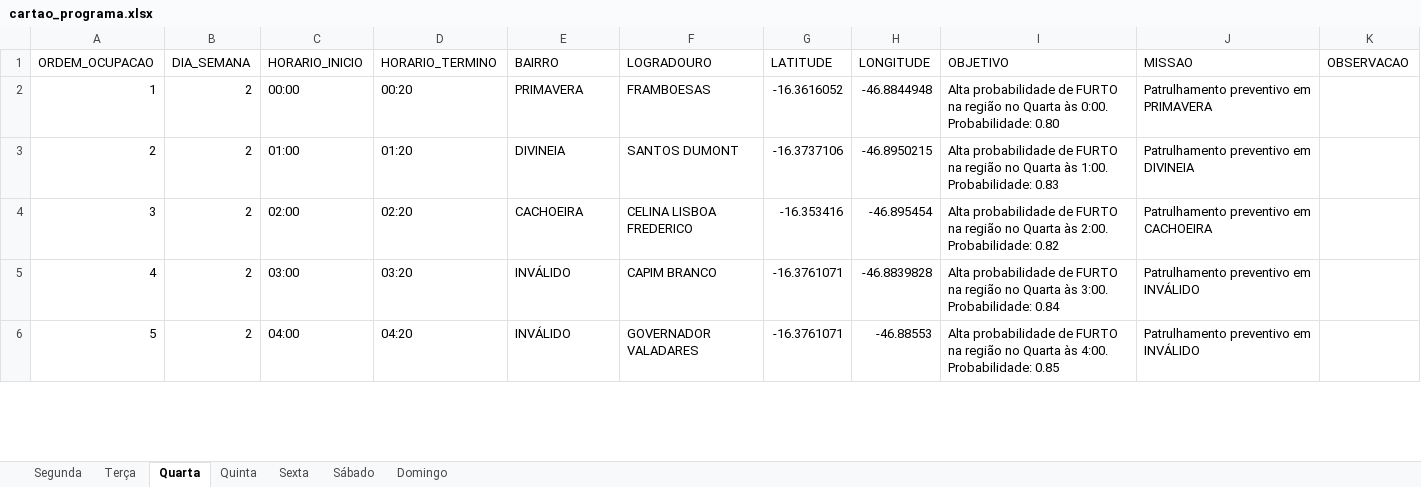
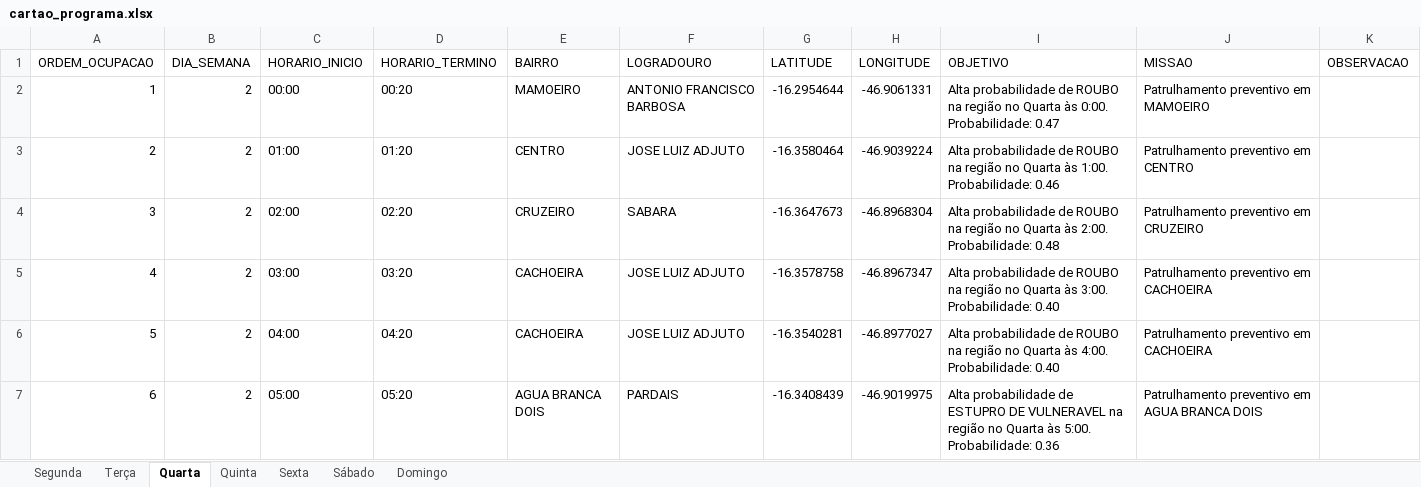
Before and after one commit to naites16/AutoCard, an Excel workbook: cartao_programa.xlsx, sheet Quarta, drawn as a sheet; only a part is shown; values as stored, in another font and other column widths than the file's, no borders; the diff covers the shown part only; the diff names each change by its address in the sheet, - before the commit and + after, or states it on an @@ line.

```diff
--- a/cartao_programa.xlsx (sheet Quarta)
+++ b/cartao_programa.xlsx (sheet Quarta)
-E2 (BAIRRO): PRIMAVERA
+E2 (BAIRRO): MAMOEIRO
-F2 (LOGRADOURO): FRAMBOESAS
+F2 (LOGRADOURO): ANTONIO FRANCISCO BARBOSA
-G2 (LATITUDE): -16.3616052
+G2 (LATITUDE): -16.2954644
-H2 (LONGITUDE): -46.8844948
+H2 (LONGITUDE): -46.9061331
-I2 (OBJETIVO): …probabilidade de FURTO na região no Quarta às 0:00. Probabilidade: 0.80
+I2 (OBJETIVO): …probabilidade de ROUBO na região no Quarta às 0:00. Probabilidade: 0.47
-J2 (MISSAO): Patrulhamento preventivo em PRIMAVERA
+J2 (MISSAO): Patrulhamento preventivo em MAMOEIRO
-E3 (BAIRRO): DIVINEIA
+E3 (BAIRRO): CENTRO
-F3 (LOGRADOURO): SANTOS DUMONT
+F3 (LOGRADOURO): JOSE LUIZ ADJUTO
-G3 (LATITUDE): -16.3737106
+G3 (LATITUDE): -16.3580464
-H3 (LONGITUDE): -46.8950215
+H3 (LONGITUDE): -46.9039224
-I3 (OBJETIVO): …probabilidade de FURTO na região no Quarta às 1:00. Probabilidade: 0.83
+I3 (OBJETIVO): …probabilidade de ROUBO na região no Quarta às 1:00. Probabilidade: 0.46
-J3 (MISSAO): Patrulhamento preventivo em DIVINEIA
+J3 (MISSAO): Patrulhamento preventivo em CENTRO
-E4 (BAIRRO): CACHOEIRA
+E4 (BAIRRO): CRUZEIRO
-F4 (LOGRADOURO): CELINA LISBOA FREDERICO
+F4 (LOGRADOURO): SABARA
-G4 (LATITUDE): -16.353416
+G4 (LATITUDE): -16.3647673
-H4 (LONGITUDE): -46.895454
+H4 (LONGITUDE): -46.8968304
-I4 (OBJETIVO): …probabilidade de FURTO na região no Quarta às 2:00. Probabilidade: 0.82
+I4 (OBJETIVO): …probabilidade de ROUBO na região no Quarta às 2:00. Probabilidade: 0.48
-J4 (MISSAO): Patrulhamento preventivo em CACHOEIRA
+J4 (MISSAO): Patrulhamento preventivo em CRUZEIRO
-E5:E6 (BAIRRO): INVÁLIDO
+E5:E6 (BAIRRO): CACHOEIRA
-F5 (LOGRADOURO): CAPIM BRANCO
+F5 (LOGRADOURO): JOSE LUIZ ADJUTO
-G5 (LATITUDE): -16.3761071
+G5 (LATITUDE): -16.3578758
-H5 (LONGITUDE): -46.8839828
+H5 (LONGITUDE): -46.8967347
-I5 (OBJETIVO): …probabilidade de FURTO na região no Quarta às 3:00. Probabilidade: 0.84
+I5 (OBJETIVO): …probabilidade de ROUBO na região no Quarta às 3:00. Probabilidade: 0.40
-J5:J6 (MISSAO): Patrulhamento preventivo em INVÁLIDO
+J5:J6 (MISSAO): Patrulhamento preventivo em CACHOEIRA
-F6 (LOGRADOURO): GOVERNADOR VALADARES
+F6 (LOGRADOURO): JOSE LUIZ ADJUTO
-G6 (LATITUDE): -16.3761071
+G6 (LATITUDE): -16.3540281
-H6 (LONGITUDE): -46.88553
+H6 (LONGITUDE): -46.8977027
-I6 (OBJETIVO): …probabilidade de FURTO na região no Quarta às 4:00. Probabilidade: 0.85
+I6 (OBJETIVO): …probabilidade de ROUBO na região no Quarta às 4:00. Probabilidade: 0.40
+row 7: 6 | 2 | 05:00 | 05:20 | AGUA BRANCA DOIS | PARDAIS | -16.3408439 | -46.9019975 | Alta probabilidade de ESTUPRO DE VULNERAVEL na região no Quarta às 5:00. Probabilidade: 0.36 | Patrulhamento preventivo em AGUA BRANCA DOIS
```
Also changed, not shown: 106 edited cells and row numbers in column A elsewhere in this sheet, sheet Terça, sheet Quinta, sheet Sexta, sheet Domingo, sheet Sábado, sheet Segunda, 1 other file.
